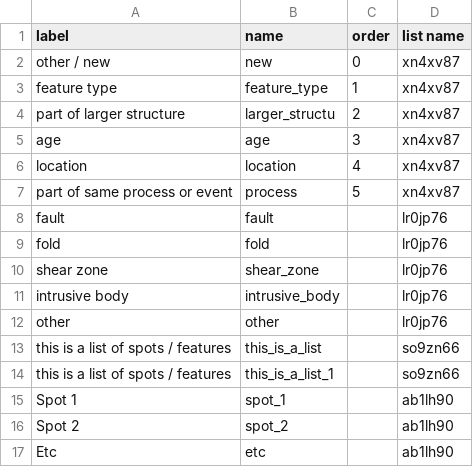
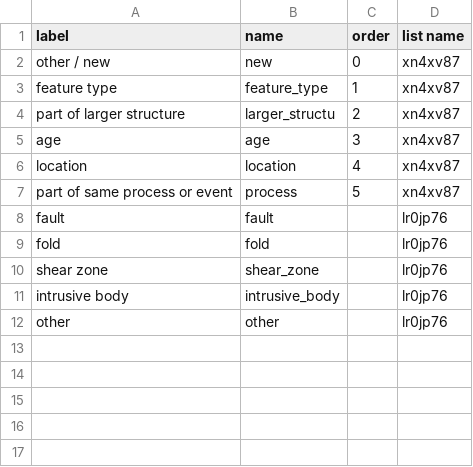
Before and after one commit to StraboSpot/strabo-documents, a CSV file: KoBo Forms/spot_grouping_choices.csv, drawn as a sheet; the diff names each change by its address in the sheet, - before the commit and + after, or states it on an @@ line.

```diff
--- a/KoBo Forms/spot_grouping_choices.csv
+++ b/KoBo Forms/spot_grouping_choices.csv
-row 13: this is a list of spots / features | this_is_a_list |  | so9zn66
-row 14: this is a list of spots / features | this_is_a_list_1 |  | so9zn66
-row 15: Spot 1 | spot_1 |  | ab1lh90
-row 16: Spot 2 | spot_2 |  | ab1lh90
-row 17: Etc | etc |  | ab1lh90
```
Also changed, not shown: KoBo Forms/contact_survey.csv, KoBo Forms/fault_survey.csv, 18 other files.
